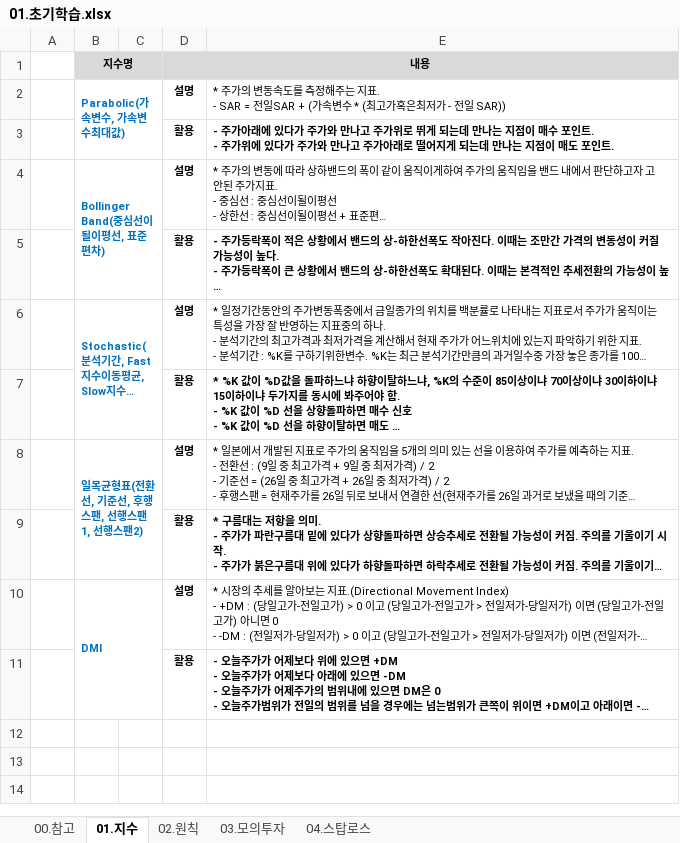
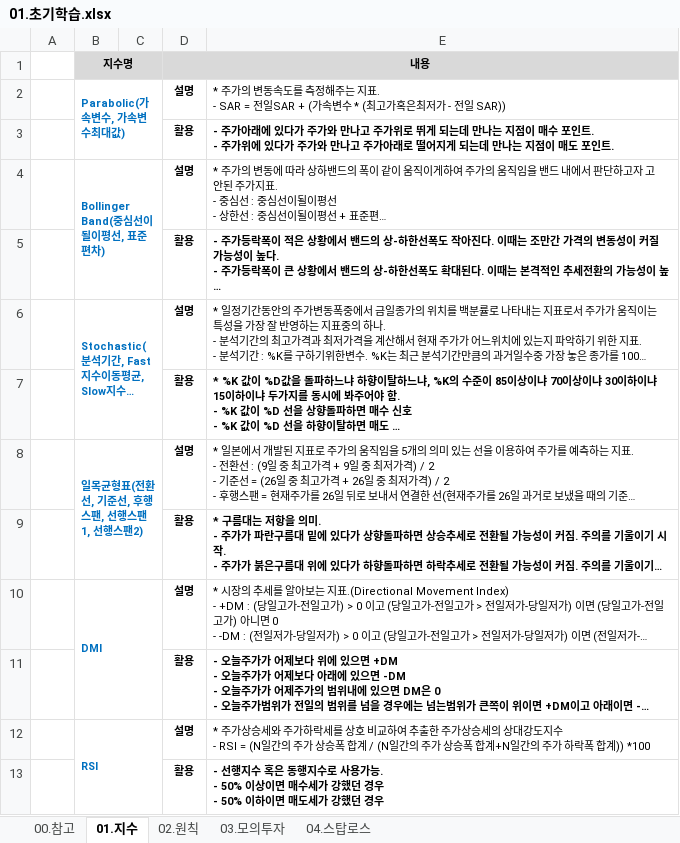
Before and after one commit to YongSoekChoeng/stocks, an Excel workbook: WorkShop/01.docs/01.초기학습.xlsx, sheet 01.지수, drawn as a sheet; long unchanged cells end in …; values as stored, in another font and other column widths than the file's, no borders; charts and pictures not drawn; ↵ is a line break in a cell; the diff names each change by its address in the sheet, - before the commit and + after, or states it on an @@ line.

```diff
--- a/WorkShop/01.docs/01.초기학습.xlsx (sheet 01.지수)
+++ b/WorkShop/01.docs/01.초기학습.xlsx (sheet 01.지수)
+row 12:  | RSI |  | 설명 | * 주가상승세와 주가하락세를 상호 비교하여 추출한 주가상승세의 상대강도지수 ↵ - RSI = (N일간의 주가 상승폭 합계 / (N일간의 주가 상승폭 합계+N일간의 주가 하락폭 합계)) *100
+row 13:  |  |  | 활용 | - 선행지수 혹은 동행지수로 사용가능. ↵ - 50% 이상이면 매수세가 강했던 경우 ↵ - 50% 이하이면 매도세가 강했던 경우
```
Also changed, not shown: sheet 00.참고, sheet 02.원칙.
